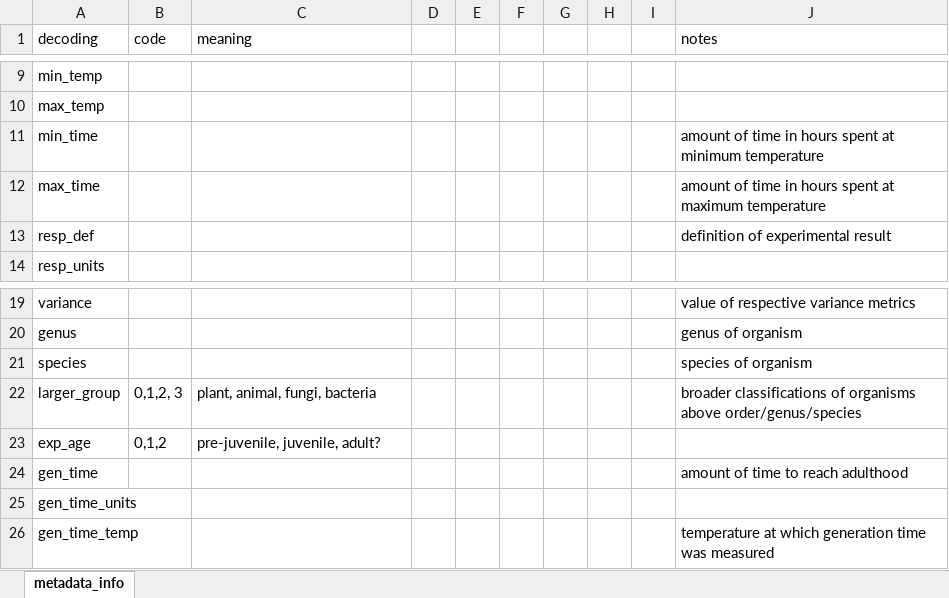
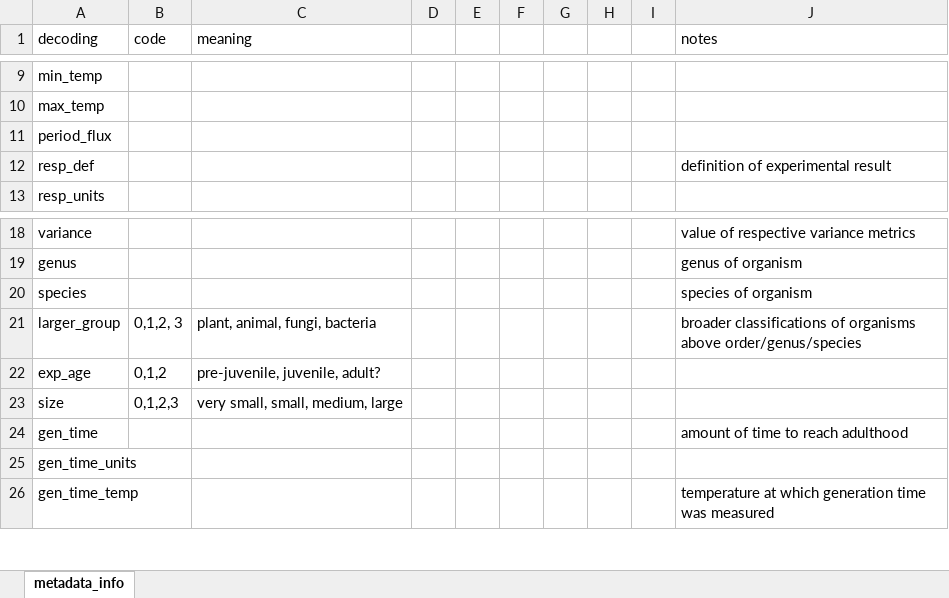
Before and after one commit to mslein/thesis, an Excel workbook: thesis metadata.xlsx, sheet metadata_info, drawn as a sheet; only a part is shown, gaps mark what is left out; values as stored, in another font and other column widths than the file's, no borders; removed rows and columns are numbered as before the commit, all else as after; the diff names each change by its address in the sheet, - before the commit and + after, or states it on an @@ line.

```diff
--- a/thesis metadata.xlsx (sheet metadata_info)
+++ b/thesis metadata.xlsx (sheet metadata_info)
-row 11: min_time |  |  |  |  |  |  |  |  | amount of time in hours spent at minimum temperature
-row 12: max_time |  |  |  |  |  |  |  |  | amount of time in hours spent at maximum temperature
+row 11: period_flux
+row 23: size | 0,1,2,3 | very small, small, medium, large
```
Also changed, not shown: data extraction /extraction /data/metanaly_fulldataset.xlsx, 4 other files.
